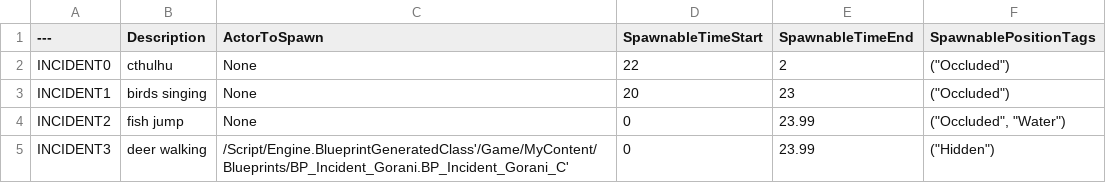
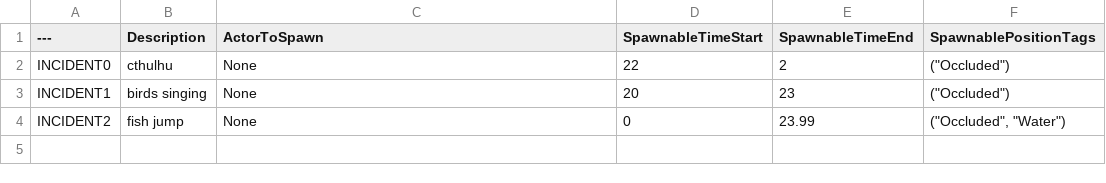
Before and after one commit to kylekim95/Pond, a CSV file: Pond/DataTables/Incidents.csv, drawn as a sheet.

Commit message:
08/04
Incident sequence system

```diff
--- a/Pond/DataTables/Incidents.csv
+++ b/Pond/DataTables/Incidents.csv
@@ -4,2 +4 @@ INCIDENT1,birds singing,None,20,23,"(""Occluded"")"
 INCIDENT2,fish jump,None,0,23.99,"(""Occluded"", ""Water"")"
-INCIDENT3,deer walking,/Script/Engine.BlueprintGeneratedClass'/Game/MyContent/Blueprints/BP_Incident_Gorani.BP_Incident_Gorani_C',0,23.99,"(""Hidden"")"
```
Also changed, not shown: 29 other files.
